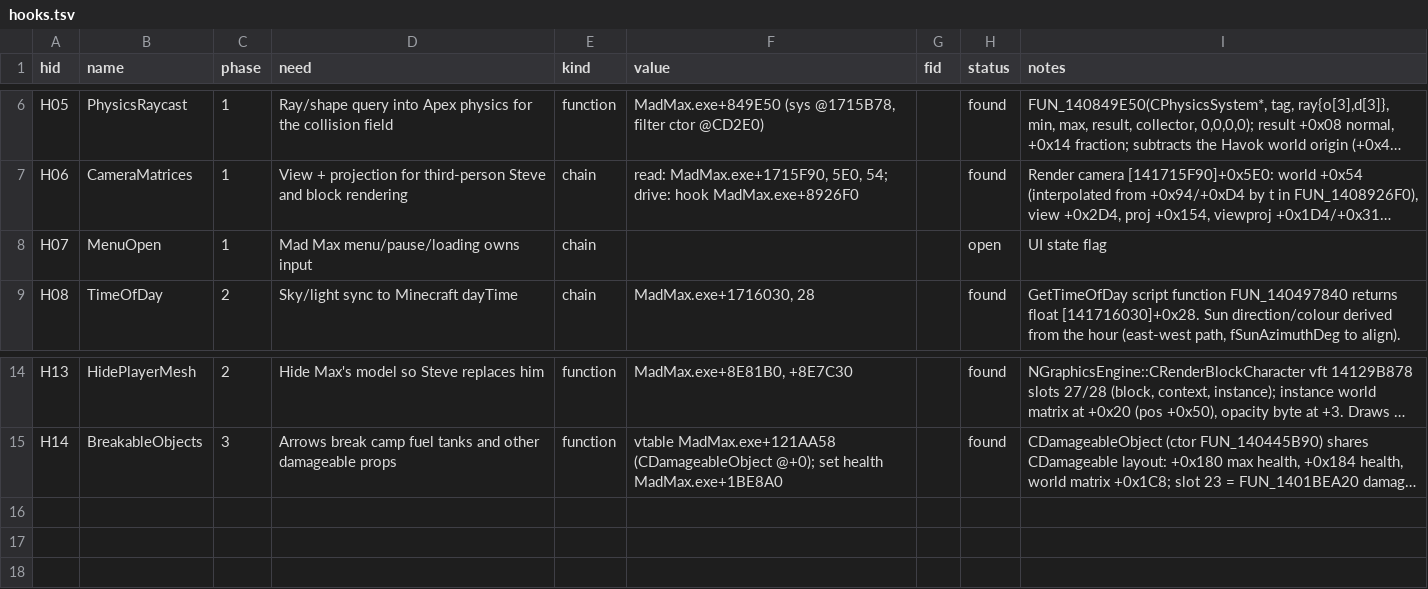
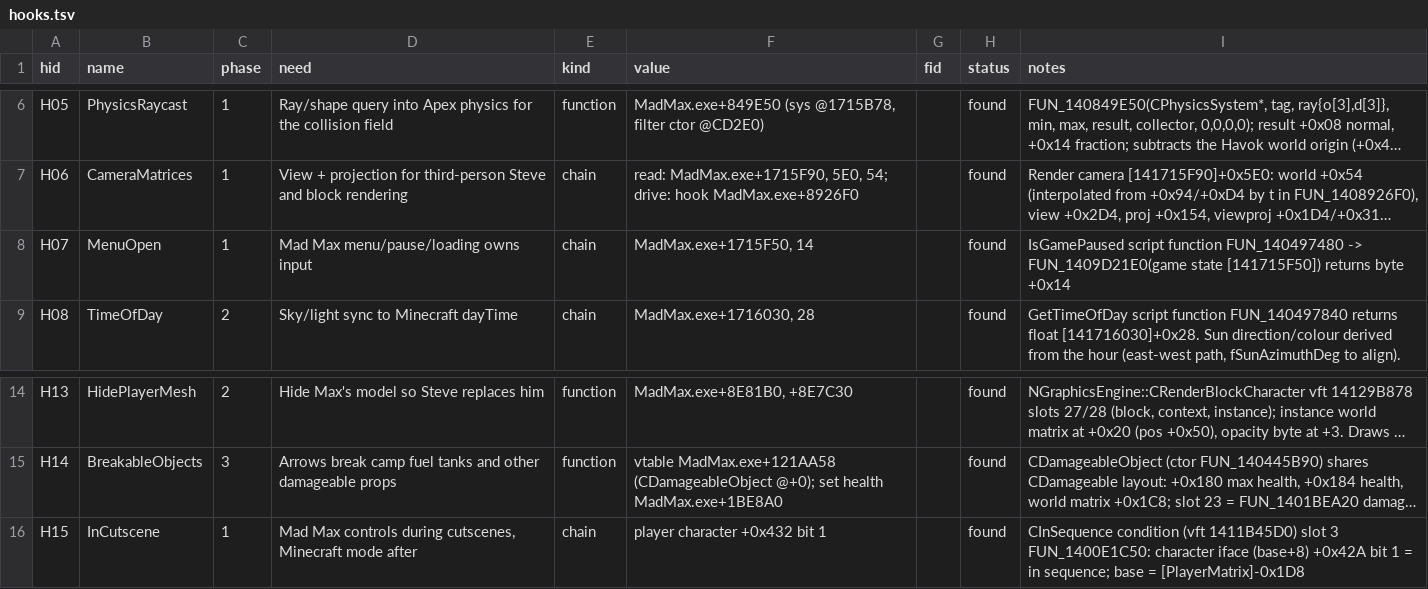
Before and after one commit to brayniac6-glitch/mad-max-x-minecraft, a TSV file: sheet/hooks.tsv, drawn as a sheet; only a part is shown, gaps mark what is left out; long unchanged cells end in …; the diff names each change by its address in the sheet, - before the commit and + after, or states it on an @@ line.

```diff
--- a/sheet/hooks.tsv
+++ b/sheet/hooks.tsv
-F8 (value): (empty)
+F8 (value): MadMax.exe+1715F50, 14
-H8 (status): open
+H8 (status): found
-I8 (notes): UI state flag
+I8 (notes): IsGamePaused script function FUN_140497480 -> FUN_1409D21E0(game state [141715F50]) returns byte +0x14
+row 16: H15 | InCutscene | 1 | Mad Max controls during cutscenes, Minecraft mode after | chain | player character +0x432 bit 1 |  | found | CInSequence condition (vft 1411B45D0) slot 3 FUN_1400E1C50: character iface (base+8) +0x42A bit 1 = in sequence; base = [PlayerMatrix]-0x1D8
```
